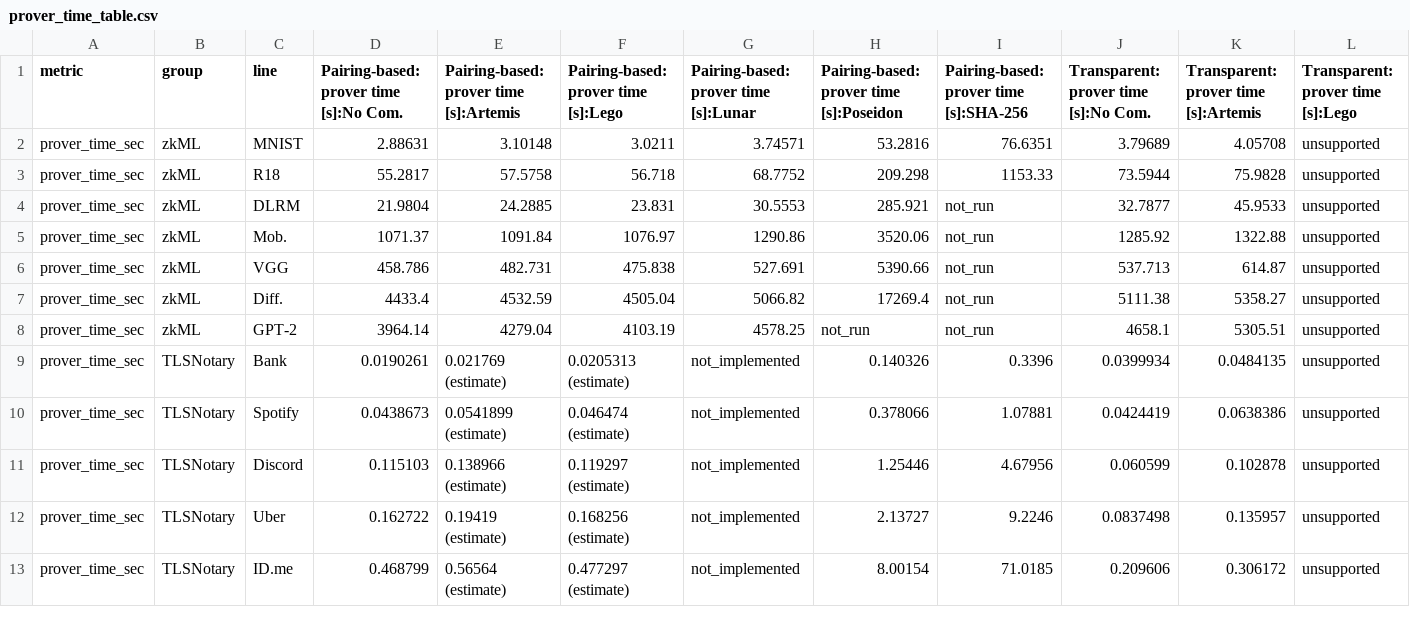
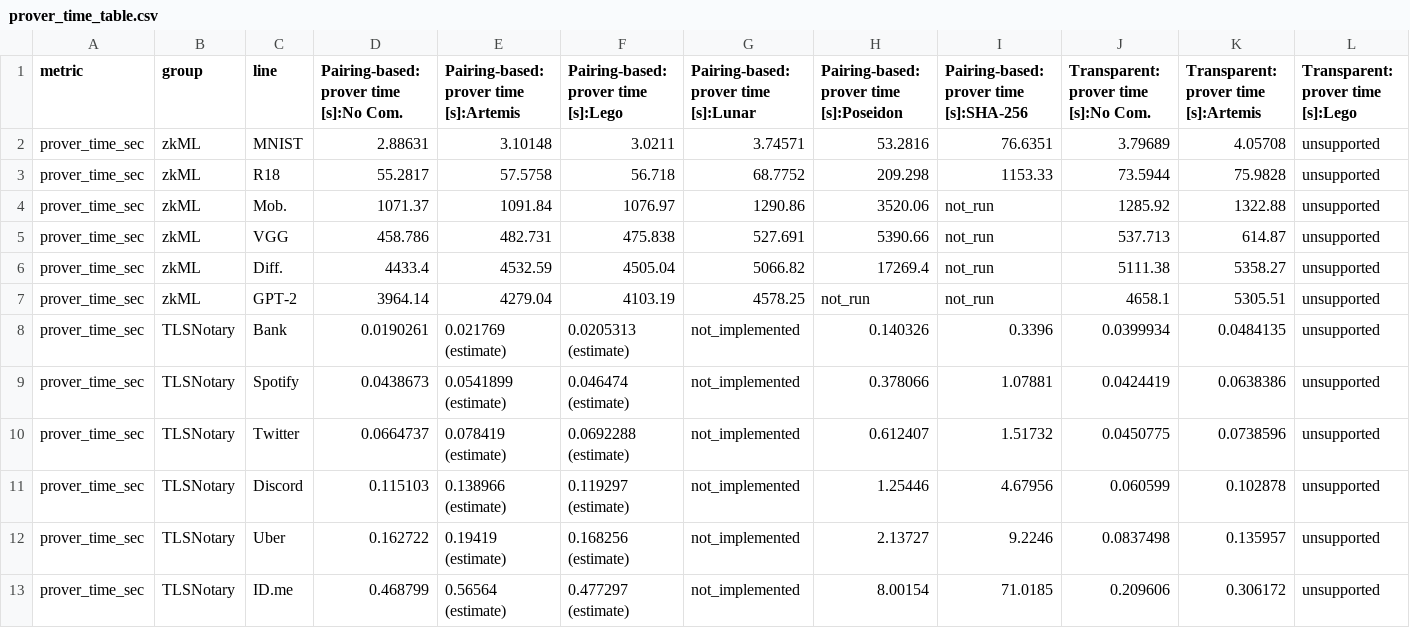
Before and after one commit to pps-lab/artemis, a CSV file: doe-suite-results-super/combined_plots/prover_table/prover_time_table.csv, drawn as a sheet; only a part is shown; removed rows and columns are numbered as before the commit, all else as after; rows hold the shown columns only; the diff names each change by its address in the sheet, - before the commit and + after, or states it on an @@ line.

```diff
--- a/doe-suite-results-super/combined_plots/prover_table/prover_time_table.csv
+++ b/doe-suite-results-super/combined_plots/prover_table/prover_time_table.csv
-row 4: prover_time_sec | zkML | DLRM | 21.9804 | 24.2885 | 23.831 | 30.5553 | 285.921 | not_run | 32.7877 | 45.9533 | unsupported
+row 10: prover_time_sec | TLSNotary | Twitter | 0.0664737 | 0.078419 (estimate) | 0.0692288 (estimate) | not_implemented | 0.612407 | 1.51732 | 0.0450775 | 0.0738596 | unsupported
```
Also changed, not shown: doe-suite-results-super/combined_plots/results_table/results_table.csv, doe-suite-results-super/rerun_plots/grid/grid.csv, 19 other files.
